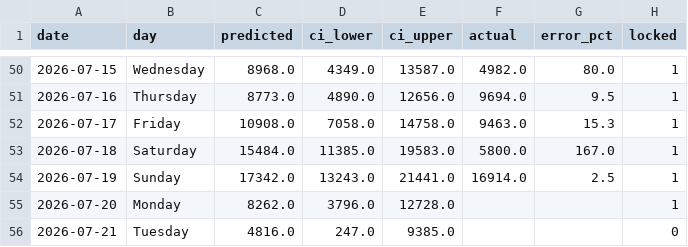
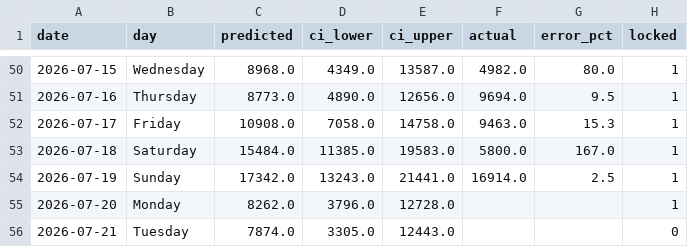
Before and after one commit to KhaledCodes/toronto-ferry-dashboard, a CSV file: outputs/prediction_history.csv, drawn as a sheet; only a part is shown, gaps mark what is left out.

```diff
--- a/outputs/prediction_history.csv
+++ b/outputs/prediction_history.csv
@@ -55,2 +55,2 @@ date,day,predicted,ci_lower,ci_upper,actual,error_pct,locked
 2026-07-20,Monday,8262.0,3796.0,12728.0,,,1
-2026-07-21,Tuesday,4816.0,247.0,9385.0,,,0
+2026-07-21,Tuesday,7874.0,3305.0,12443.0,,,0
```
Also changed, not shown: outputs/daily_totals.csv, 3 other files.
